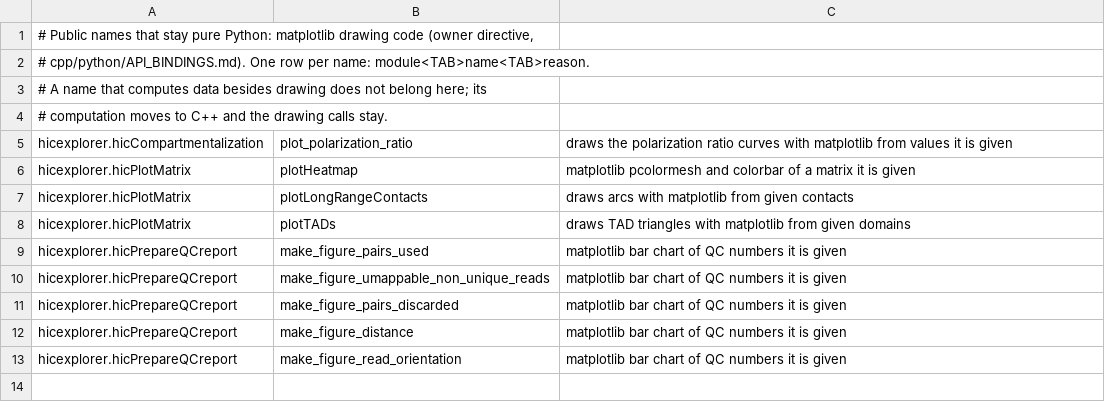
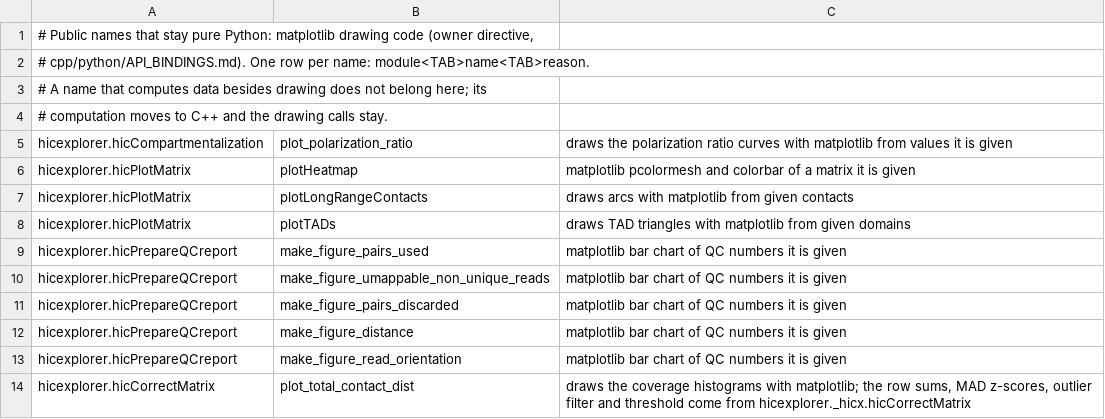
Before and after one commit to deeptools/HiCExplorer, a TSV file: cpp/scripts/public_api_allowlist.tsv, drawn as a sheet.

```diff
--- a/cpp/scripts/public_api_allowlist.tsv
+++ b/cpp/scripts/public_api_allowlist.tsv
@@ -13 +13,2 @@ hicexplorer.hicPrepareQCreport	make_figure_distance	matplotlib bar chart of QC n
 hicexplorer.hicPrepareQCreport	make_figure_read_orientation	matplotlib bar chart of QC numbers it is given
+hicexplorer.hicCorrectMatrix	plot_total_contact_dist	draws the coverage histograms with matplotlib; the row sums, MAD z-scores, outlier filter and threshold come from hicexplorer._hicx.hicCorrectMatrix
```
Also changed, not shown: 6 other files.
